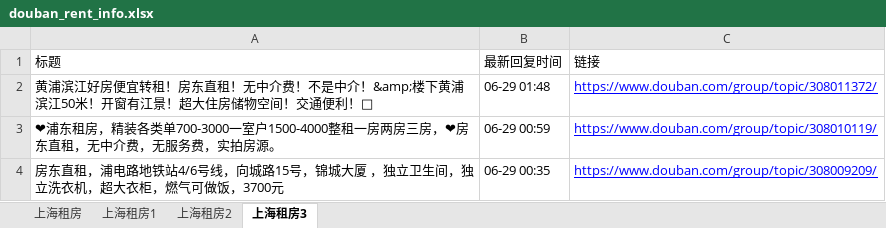
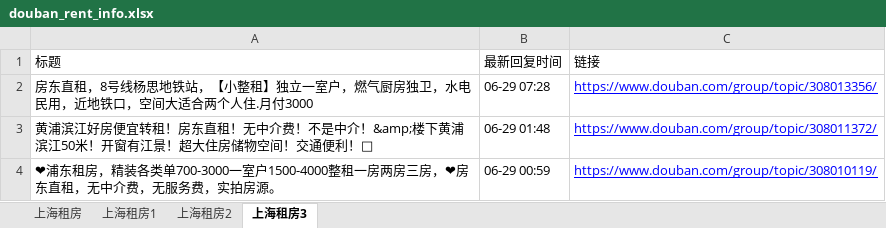
Before and after one commit to RyanShi0118/rent-info-crawler, an Excel workbook: douban_rent_info.xlsx, sheet 上海租房3, drawn as a sheet; only a part is shown; the shorter side is filled out with more unchanged rows; values as stored, in another font and other column widths than the file's, no borders; the diff names each change by its address in the sheet, - before the commit and + after, or states it on an @@ line.

```diff
--- a/douban_rent_info.xlsx (sheet 上海租房3)
+++ b/douban_rent_info.xlsx (sheet 上海租房3)
+row 2: 房东直租，8号线杨思地铁站，【小整租】独立一室户，燃气厨房独卫，水电民用，近地铁口，空间大适合两个人住.月付3000 | 06-29 07:28 | https://www.douban.com/group/topic/308013356/
```
Also changed, not shown: sheet 上海租房, sheet 上海租房1, filtered_rent_info.xlsx, 1 other file.
